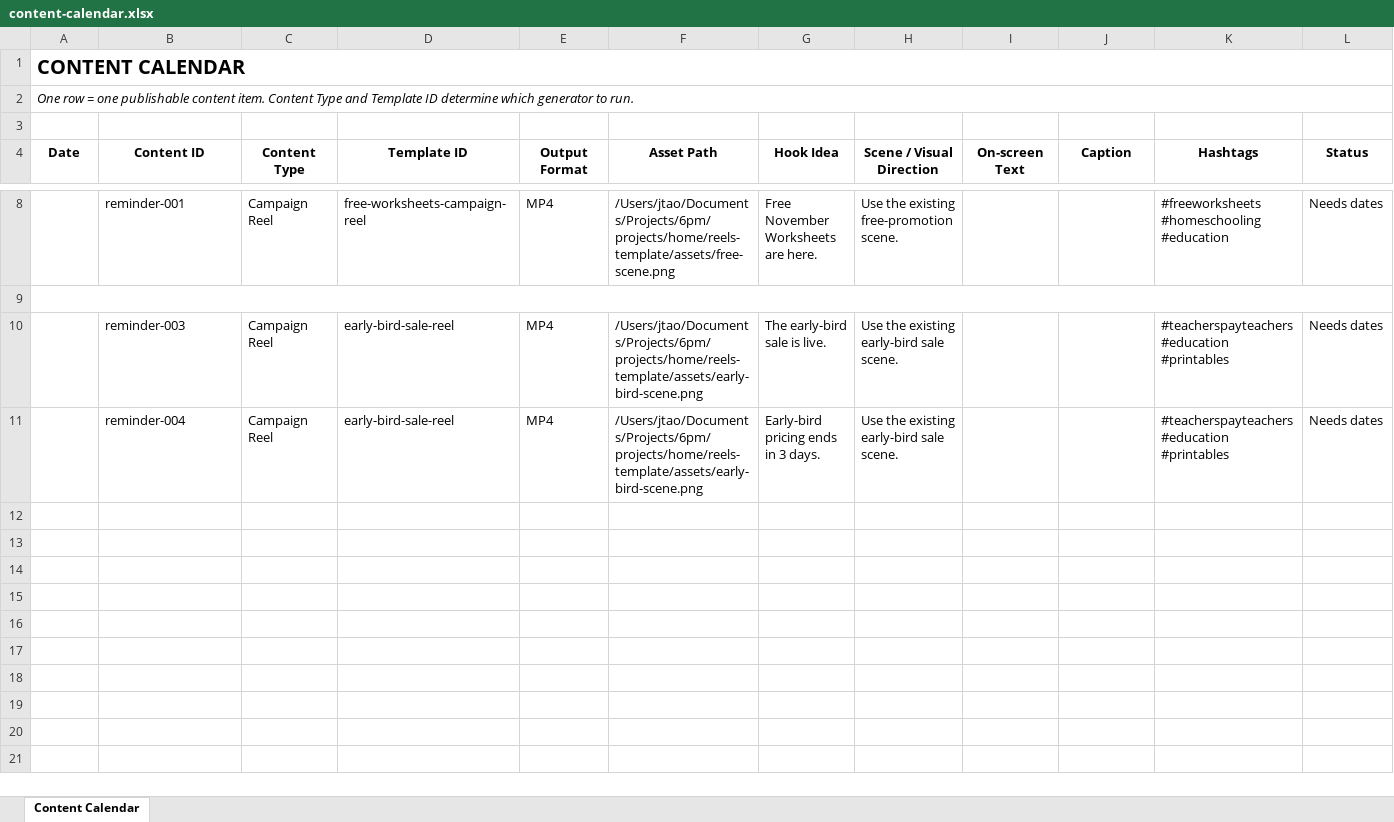
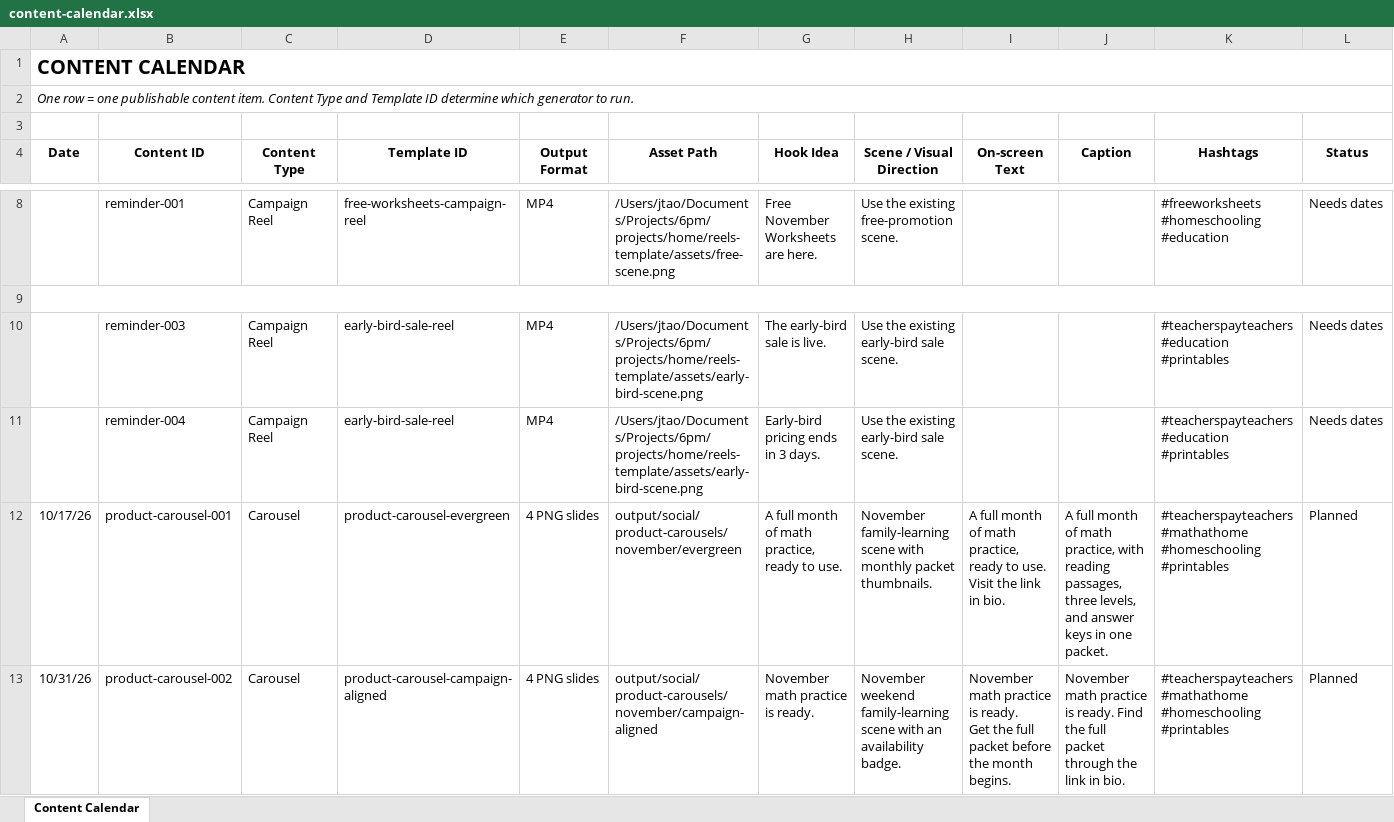
Before and after one commit to joycytao/what-happened-on-this-day-math, an Excel workbook: content/social/content-calendar.xlsx, sheet Content Calendar, drawn as a sheet; only a part is shown, gaps mark what is left out; values as stored, in another font and other column widths than the file's, no borders; rows hold the shown columns only; ↵ is a line break in a cell; the diff names each change by its address in the sheet, - before the commit and + after, or states it on an @@ line.

Commit message:
feat: add automated monthly product carousel

```diff
--- a/content/social/content-calendar.xlsx (sheet Content Calendar)
+++ b/content/social/content-calendar.xlsx (sheet Content Calendar)
+row 12: 10/17/26 | product-carousel-001 | Carousel | product-carousel-evergreen | 4 PNG slides | output/social/product-carousels/november/evergreen | A full month of math practice, ready to use. | November family-learning scene with monthly packet thumbnails. | A full month of math practice, ready to use. ↵ Visit the link in bio. | A full month of math practice, with reading passages, three levels, and answer keys in one packet. | #teacherspayteachers #mathathome #homeschooling #printables | Planned
+row 13: 10/31/26 | product-carousel-002 | Carousel | product-carousel-campaign-aligned | 4 PNG slides | output/social/product-carousels/november/campaign-aligned | November math practice is ready. | November weekend family-learning scene with an availability badge. | November math practice is ready. ↵ Get the full packet before the month begins. | November math practice is ready. Find the full packet through the link in bio. | #teacherspayteachers #mathathome #homeschooling #printables | Planned
```
Also changed, not shown: 33 other files.
